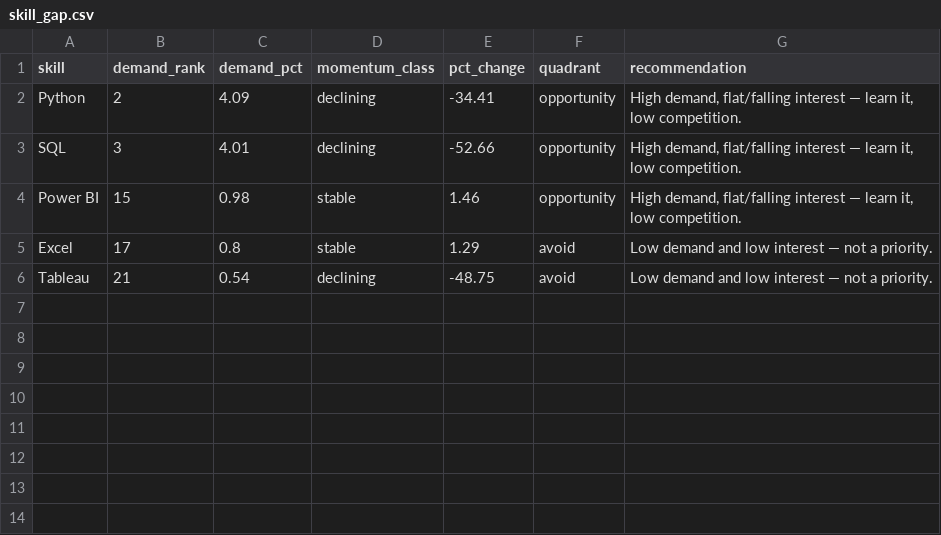
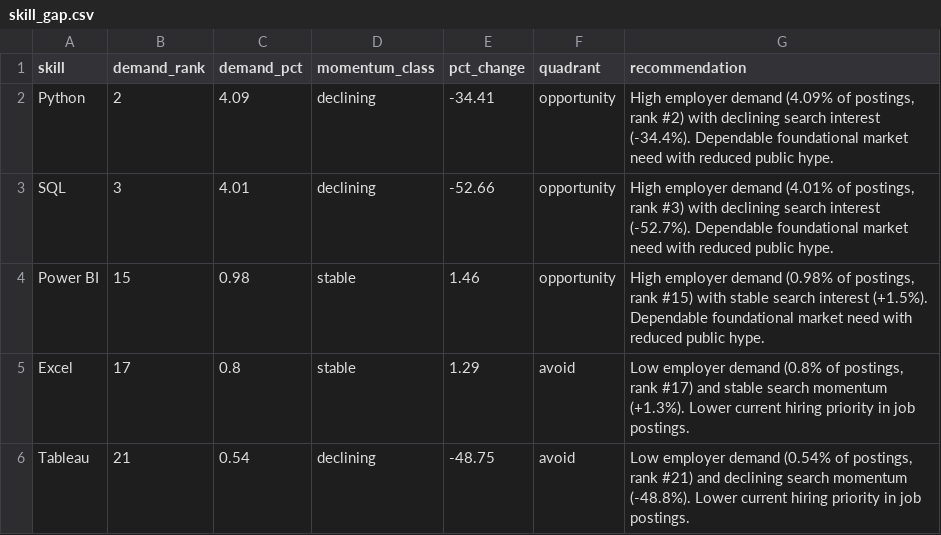
Before and after one commit to anusanth26/Career-Market-Intelligence, a CSV file: data/review2/skill_gap.csv, drawn as a sheet.

Commit message:
feat(review2): implement Method 3 Demand-Interest Gap analysis

```diff
--- a/data/review2/skill_gap.csv
+++ b/data/review2/skill_gap.csv
@@ -1,6 +1,6 @@
 skill,demand_rank,demand_pct,momentum_class,pct_change,quadrant,recommendation
-Python,2,4.09,declining,-34.41,opportunity,"High demand, flat/falling interest — learn it, low competition."
-SQL,3,4.01,declining,-52.66,opportunity,"High demand, flat/falling interest — learn it, low competition."
-Power BI,15,0.98,stable,1.46,opportunity,"High demand, flat/falling interest — learn it, low competition."
-Excel,17,0.8,stable,1.29,avoid,Low demand and low interest — not a priority.
-Tableau,21,0.54,declining,-48.75,avoid,Low demand and low interest — not a priority.
+Python,2,4.09,declining,-34.41,opportunity,"High employer demand (4.09% of postings, rank #2) with declining search interest (-34.4%). Dependable foundational market need with reduced public hype."
+SQL,3,4.01,declining,-52.66,opportunity,"High employer demand (4.01% of postings, rank #3) with declining search interest (-52.7%). Dependable foundational market need with reduced public hype."
+Power BI,15,0.98,stable,1.46,opportunity,"High employer demand (0.98% of postings, rank #15) with stable search interest (+1.5%). Dependable foundational market need with reduced public hype."
+Excel,17,0.8,stable,1.29,avoid,"Low employer demand (0.8% of postings, rank #17) and stable search momentum (+1.3%). Lower current hiring priority in job postings."
+Tableau,21,0.54,declining,-48.75,avoid,"Low employer demand (0.54% of postings, rank #21) and declining search momentum (-48.8%). Lower current hiring priority in job postings."
```
Also changed, not shown: 3 other files.
